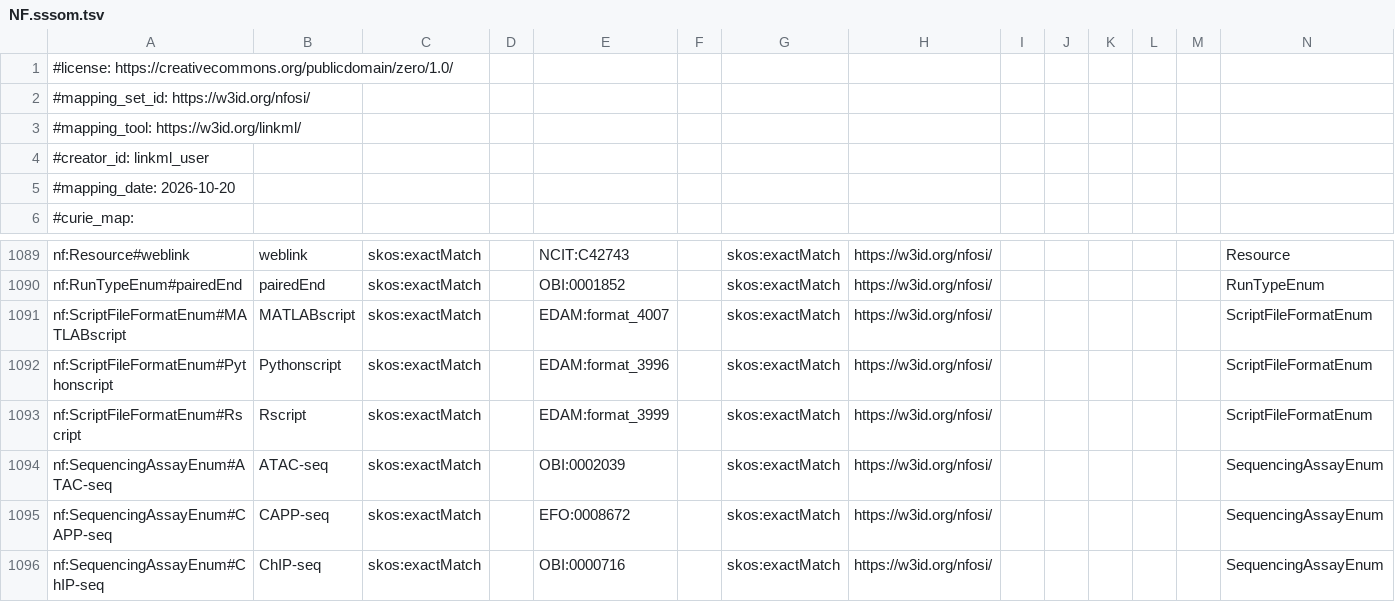
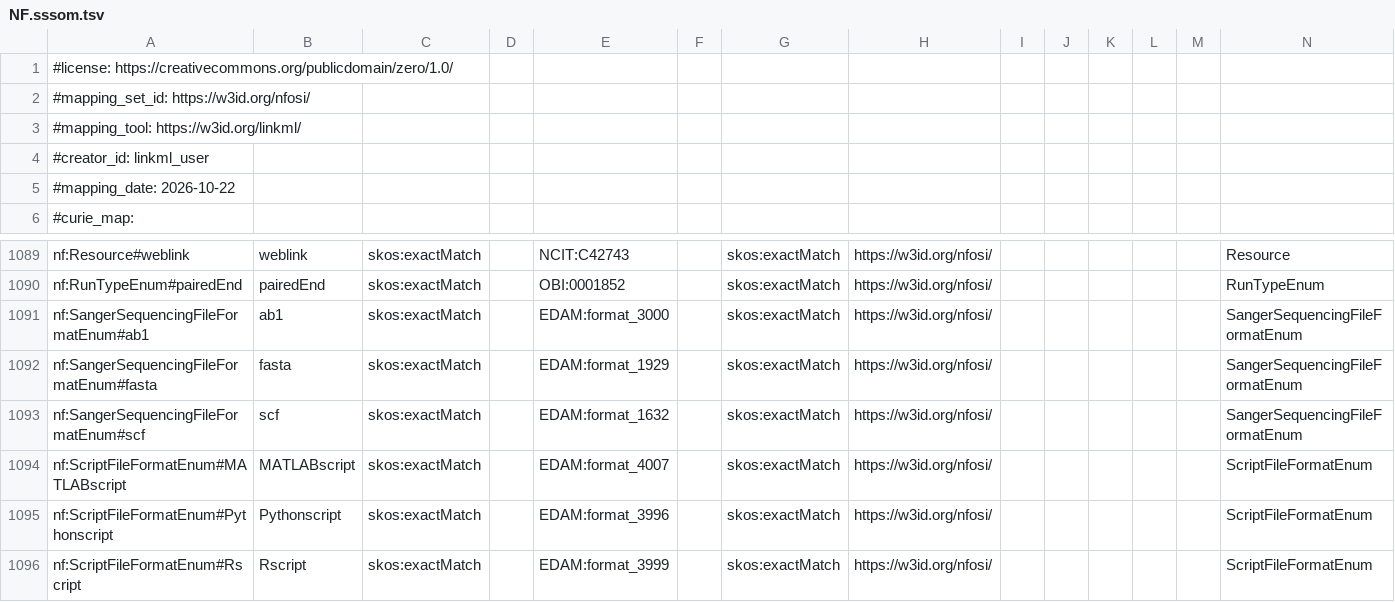
Before and after one commit to nf-osi/nf-metadata-dictionary, a TSV file: dist/NF.sssom.tsv, drawn as a sheet; only a part is shown, gaps mark what is left out; the shorter side is filled out with more unchanged rows; rows hold the shown columns only; the diff names each change by its address in the sheet, - before the commit and + after, or states it on an @@ line.

```diff
--- a/dist/NF.sssom.tsv
+++ b/dist/NF.sssom.tsv
-A5: #mapping_date: 2026-10-20
+A5: #mapping_date: 2026-10-22
+row 1091: nf:SangerSequencingFileFormatEnum#ab1 | ab1 | skos:exactMatch |  | EDAM:format_3000 |  | skos:exactMatch | https://w3id.org/nfosi/ |  |  |  |  |  | SangerSequencingFileFormatEnum
+row 1092: nf:SangerSequencingFileFormatEnum#fasta | fasta | skos:exactMatch |  | EDAM:format_1929 |  | skos:exactMatch | https://w3id.org/nfosi/ |  |  |  |  |  | SangerSequencingFileFormatEnum
+row 1093: nf:SangerSequencingFileFormatEnum#scf | scf | skos:exactMatch |  | EDAM:format_1632 |  | skos:exactMatch | https://w3id.org/nfosi/ |  |  |  |  |  | SangerSequencingFileFormatEnum
```
Also changed, not shown: 14 other files.
